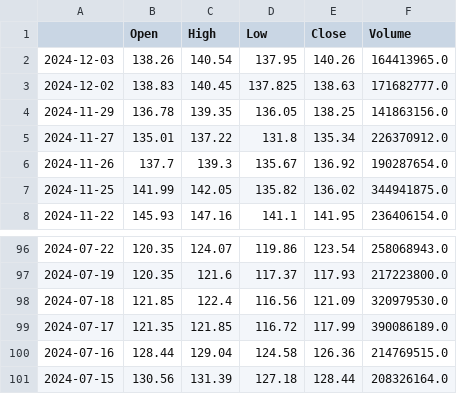
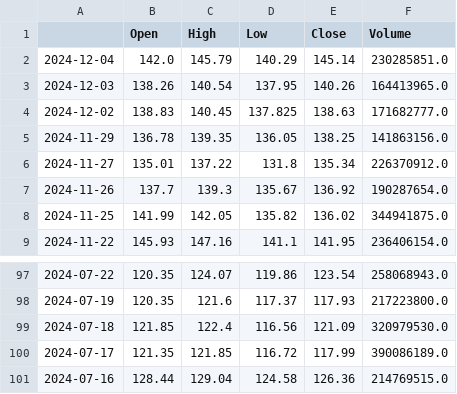
Before and after one commit to RSVK1997/Final-Project, a CSV file: NVDA_data.csv, drawn as a sheet; only a part is shown, gaps mark what is left out.

```diff
--- a/NVDA_data.csv
+++ b/NVDA_data.csv
@@ -1,2 +1,3 @@
 ,Open,High,Low,Close,Volume
+2024-12-04,142.0,145.79,140.29,145.14,230285851.0
 2024-12-03,138.26,140.54,137.95,140.26,164413965.0
@@ -100,2 +101 @@
 2024-07-16,128.44,129.04,124.58,126.36,214769515.0
-2024-07-15,130.56,131.39,127.18,128.44,208326164.0
```
Also changed, not shown: AAPL_data.csv, GOOGL_data.csv, 3 other files.
